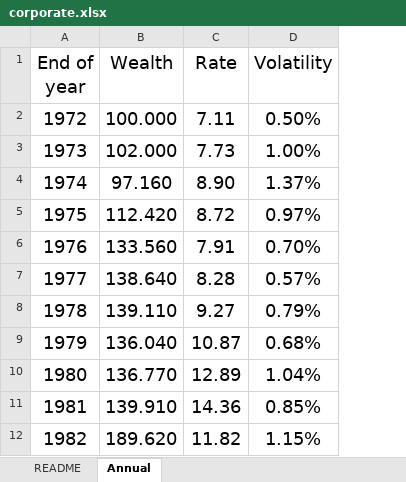
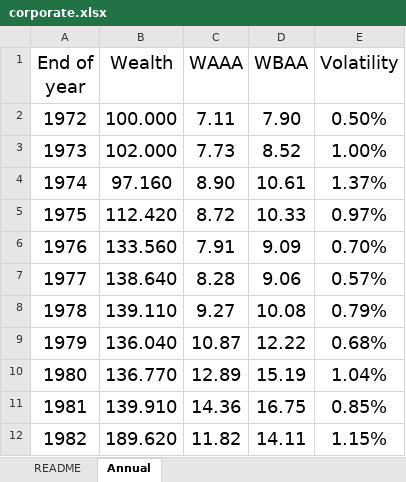
Before and after one commit to asarantsev/Corporate-Bonds-Annual-Data, an Excel workbook: corporate.xlsx, sheet Annual, drawn as a sheet; only a part is shown; values as stored, in another font and other column widths than the file's, no borders; the diff names each change by its address in the sheet, - before the commit and + after, or states it on an @@ line.

Commit message:
Add files via upload

```diff
--- a/corporate.xlsx (sheet Annual)
+++ b/corporate.xlsx (sheet Annual)
+column D (WBAA), rows 2-12: 7.90 | 8.52 | 10.61 | 10.33 | 9.09 | 9.06 | 10.08 | 12.22 | 15.19 | 16.75 | 14.11
-C1: Rate
+C1: WAAA
```
Also changed, not shown: sheet README.
